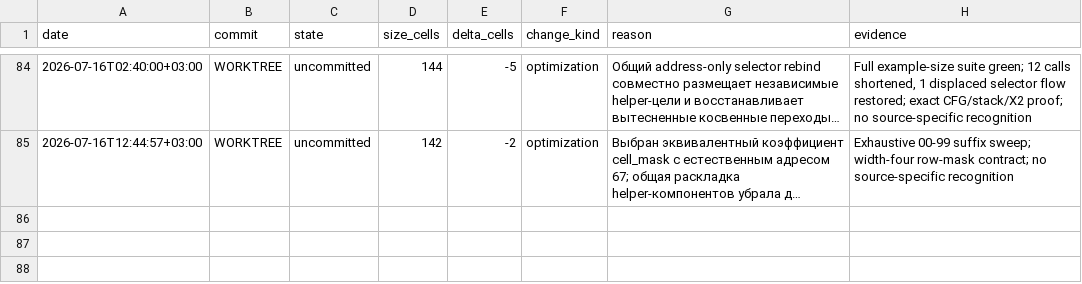
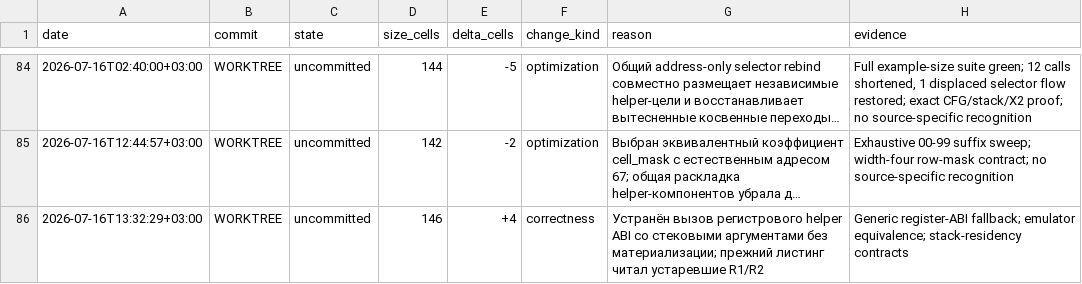
Before and after one commit to bolknote/MKPro, a TSV file: examples/pending-optimizer/tic-tac-toe-4x4-size-history.tsv, drawn as a sheet; only a part is shown, gaps mark what is left out; long unchanged cells end in …; the diff names each change by its address in the sheet, - before the commit and + after, or states it on an @@ line.

Commit message:
Fix stack helper ABI materialization

```diff
--- a/examples/pending-optimizer/tic-tac-toe-4x4-size-history.tsv
+++ b/examples/pending-optimizer/tic-tac-toe-4x4-size-history.tsv
+row 86: 2026-07-16T13:32:29+03:00 | WORKTREE | uncommitted | 146 | +4 | correctness | Устранён вызов регистрового helper ABI со стековыми аргументами без материализации; прежний листинг читал устаревшие R1/R2 | Generic register-ABI fallback; emulator equivalence; stack-residency contracts
```
Also changed, not shown: 7 other files.
